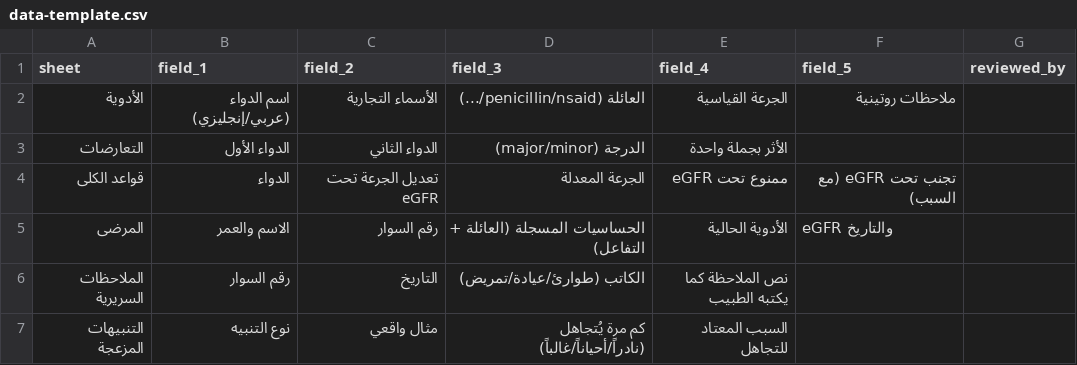
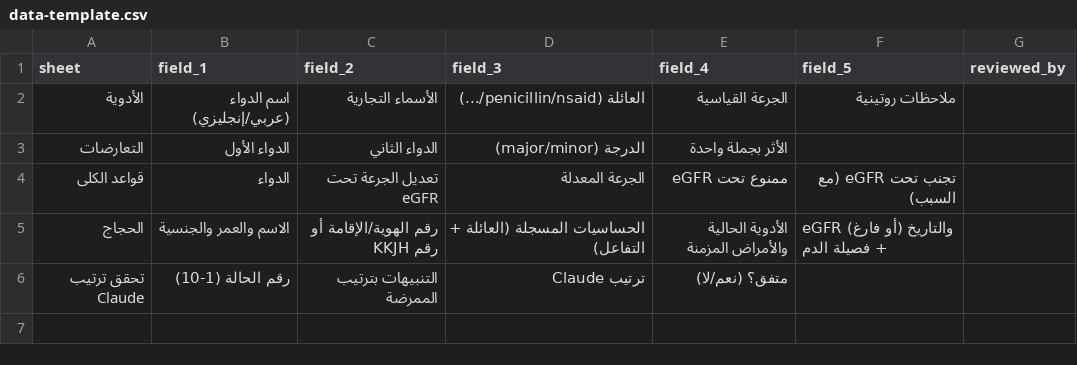
Before and after one commit to shrowqalharbi/medguard, a CSV file: docs/data-template.csv, drawn as a sheet; removed rows and columns are numbered as before the commit, all else as after; the diff names each change by its address in the sheet, - before the commit and + after, or states it on an @@ line.

```diff
--- a/docs/data-template.csv
+++ b/docs/data-template.csv
-row 5: المرضى | الاسم والعمر | رقم السوار | الحساسيات المسجلة (العائلة + التفاعل) | الأدوية الحالية | eGFR والتاريخ
-row 6: الملاحظات السريرية | رقم السوار | التاريخ | الكاتب (طوارئ/عيادة/تمريض) | نص الملاحظة كما يكتبه الطبيب
-row 7: التنبيهات المزعجة | نوع التنبيه | مثال واقعي | كم مرة يُتجاهل (نادراً/أحياناً/غالباً) | السبب المعتاد للتجاهل
+row 5: الحجاج | الاسم والعمر والجنسية | رقم الهوية/الإقامة أو رقم KKJH | الحساسيات المسجلة (العائلة + التفاعل) | الأدوية الحالية والأمراض المزمنة | eGFR والتاريخ (أو فارغ) + فصيلة الدم
+row 6: تحقق ترتيب Claude | رقم الحالة (1-10) | التنبيهات بترتيب الممرضة | ترتيب Claude | متفق؟ (نعم/لا)
```
Also changed, not shown: 42 other files.
